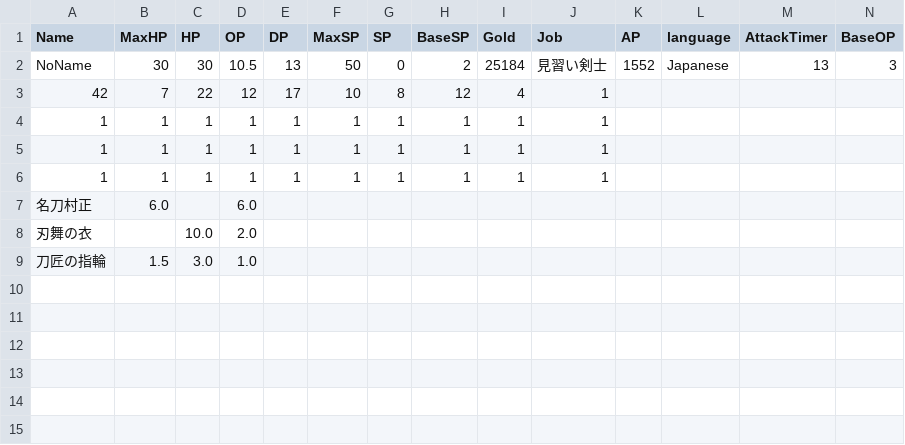
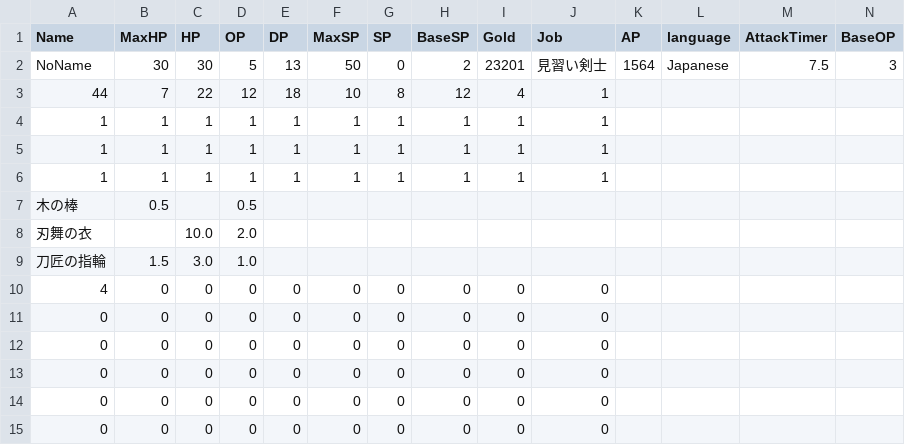
Before and after one commit to yuyuyu2118/golang-TypingApp-ongoing, a CSV file: player/save/save.csv, drawn as a sheet; only a part is shown; removed rows and columns are numbered as before the commit, all else as after; rows hold the shown columns only; the diff names each change by its address in the sheet, - before the commit and + after, or states it on an @@ line.

```diff
--- a/player/save/save.csv
+++ b/player/save/save.csv
-D2 (OP): 10.5
+D2 (OP): 5
-I2 (Gold): 25184
+I2 (Gold): 23201
-K2 (AP): 1552
+K2 (AP): 1564
-M2 (AttackTimer): 13
+M2 (AttackTimer): 7.5
-A3 (Name): 42
+A3 (Name): 44
-E3 (DP): 17
+E3 (DP): 18
-row 7: 名刀村正 | 6.0 |  | 6.0
+row 7: 木の棒 | 0.5 |  | 0.5
+row 10: 4 | 0 | 0 | 0 | 0 | 0 | 0 | 0 | 0 | 0
+row 11: 0 | 0 | 0 | 0 | 0 | 0 | 0 | 0 | 0 | 0
+row 12: 0 | 0 | 0 | 0 | 0 | 0 | 0 | 0 | 0 | 0
+row 13: 0 | 0 | 0 | 0 | 0 | 0 | 0 | 0 | 0 | 0
+row 14: 0 | 0 | 0 | 0 | 0 | 0 | 0 | 0 | 0 | 0
+row 15: 0 | 0 | 0 | 0 | 0 | 0 | 0 | 0 | 0 | 0
```
Also changed, not shown: player/save/saveItems.csv, 10 other files.
